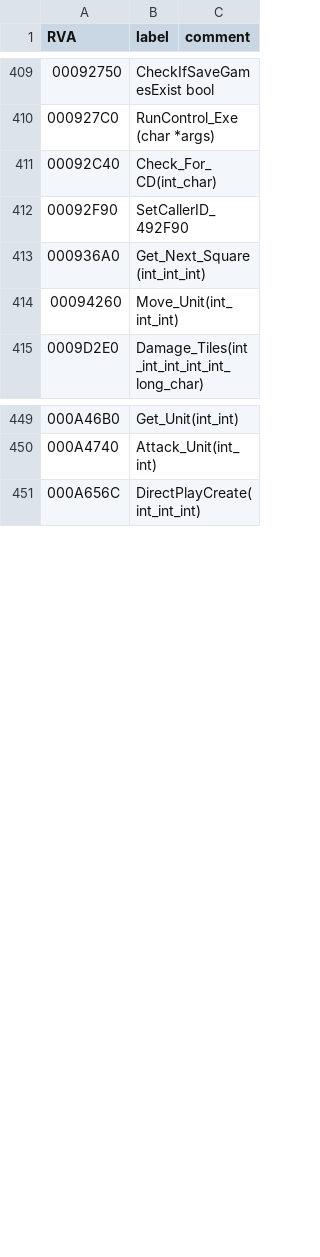
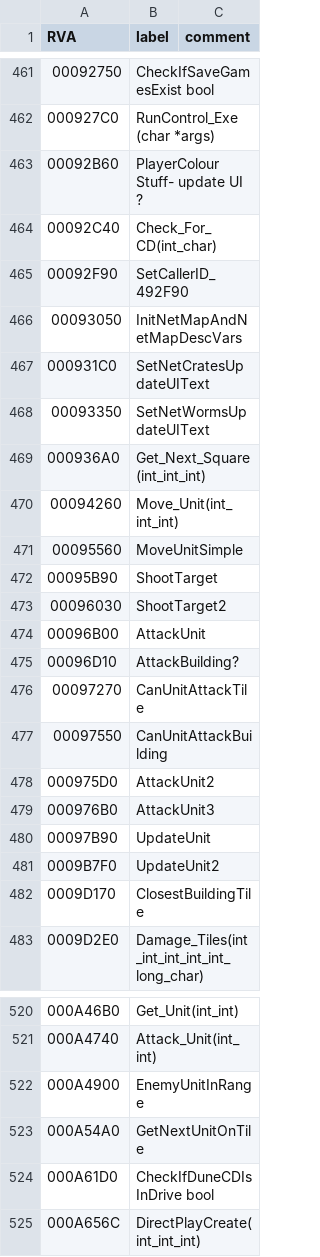
Before and after one commit to mvi/dune2k, a CSV file: files/dune2000.csv, drawn as a sheet; only a part is shown, gaps mark what is left out; the diff covers the shown part only.

```diff
--- a/files/dune2000.csv
+++ b/files/dune2000.csv
@@ -410,6 +462,22 @@ RVA,label,comment
 000927C0,RunControl_Exe (char *args),
+00092B60,PlayerColour Stuff- update UI ?,
 00092C40,Check_For_CD(int_char),
 00092F90,SetCallerID_492F90,
+00093050,InitNetMapAndNetMapDescVars,
+000931C0,SetNetCratesUpdateUIText,
+00093350,SetNetWormsUpdateUIText,
 000936A0,Get_Next_Square(int_int_int),
 00094260,Move_Unit(int_int_int),
+00095560,MoveUnitSimple,
+00095B90,ShootTarget,
+00096030,ShootTarget2,
+00096B00,AttackUnit,
+00096D10,AttackBuilding?,
+00097270,CanUnitAttackTile,
+00097550,CanUnitAttackBuilding,
+000975D0,AttackUnit2,
+000976B0,AttackUnit3,
+00097B90,UpdateUnit,
+0009B7F0,UpdateUnit2,
+0009D170,ClosestBuildingTile,
 0009D2E0,Damage_Tiles(int_int_int_int_int_long_char),
@@ -450,2 +521,5 @@ RVA,label,comment
 000A4740,Attack_Unit(int_int),
+000A4900,EnemyUnitInRange,
+000A54A0,GetNextUnitOnTile,
+000A61D0,CheckIfDuneCDIsInDrive bool,
 000A656C,DirectPlayCreate(int_int_int),
```
Also changed, not shown: 60 added rows and 15 edited cells elsewhere in this file, 1 other file.
